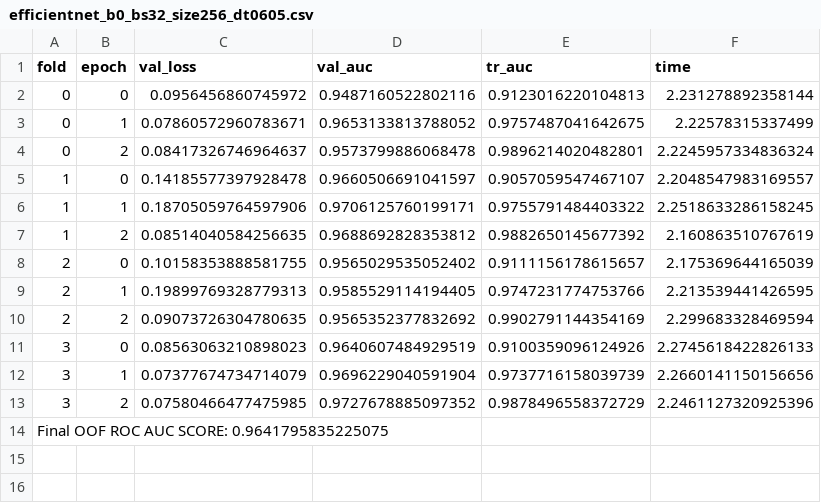
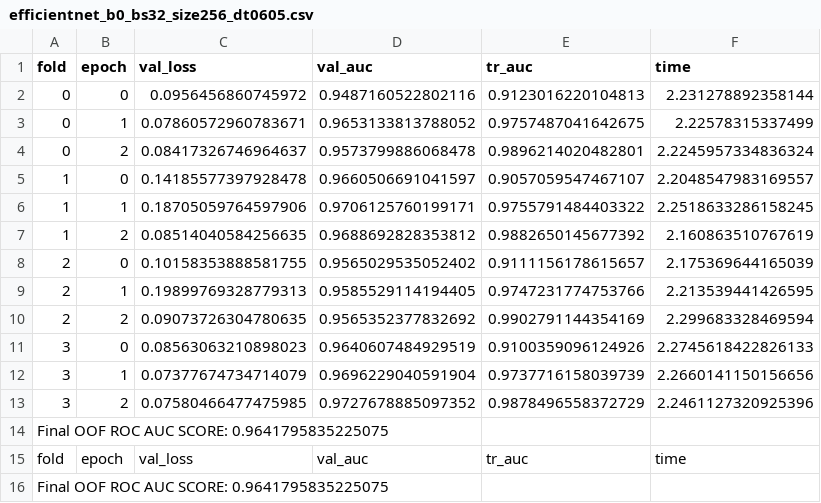
Before and after one commit to sajwankit/SETI-Breakthrough-Listen---E.T.-Signal-Search, a CSV file: output/efficientnet_b0_dt0605/efficientnet_b0_bs32_size256_dt0605.csv, drawn as a sheet; the diff names each change by its address in the sheet, - before the commit and + after, or states it on an @@ line.

```diff
--- a/output/efficientnet_b0_dt0605/efficientnet_b0_bs32_size256_dt0605.csv
+++ b/output/efficientnet_b0_dt0605/efficientnet_b0_bs32_size256_dt0605.csv
+row 15: fold | epoch | val_loss | val_auc | tr_auc | time
+row 16: Final OOF ROC AUC SCORE: 0.9641795835225075
```
Also changed, not shown: 16 other files.
